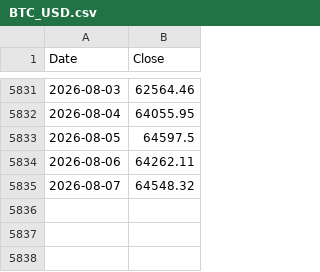
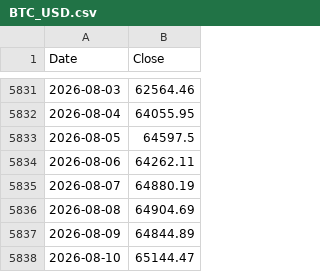
Before and after one commit to kittycapital/strategy, a CSV file: BTC_USD.csv, drawn as a sheet; only a part is shown, gaps mark what is left out.

```diff
--- a/BTC_USD.csv
+++ b/BTC_USD.csv
@@ -5834,2 +5834,5 @@ Date,Close
 2026-08-06,64262.11
-2026-08-07,64548.32
+2026-08-07,64880.19
+2026-08-08,64904.69
+2026-08-09,64844.89
+2026-08-10,65144.47
```
Also changed, not shown: MSTR_USD.csv, 2 other files.
